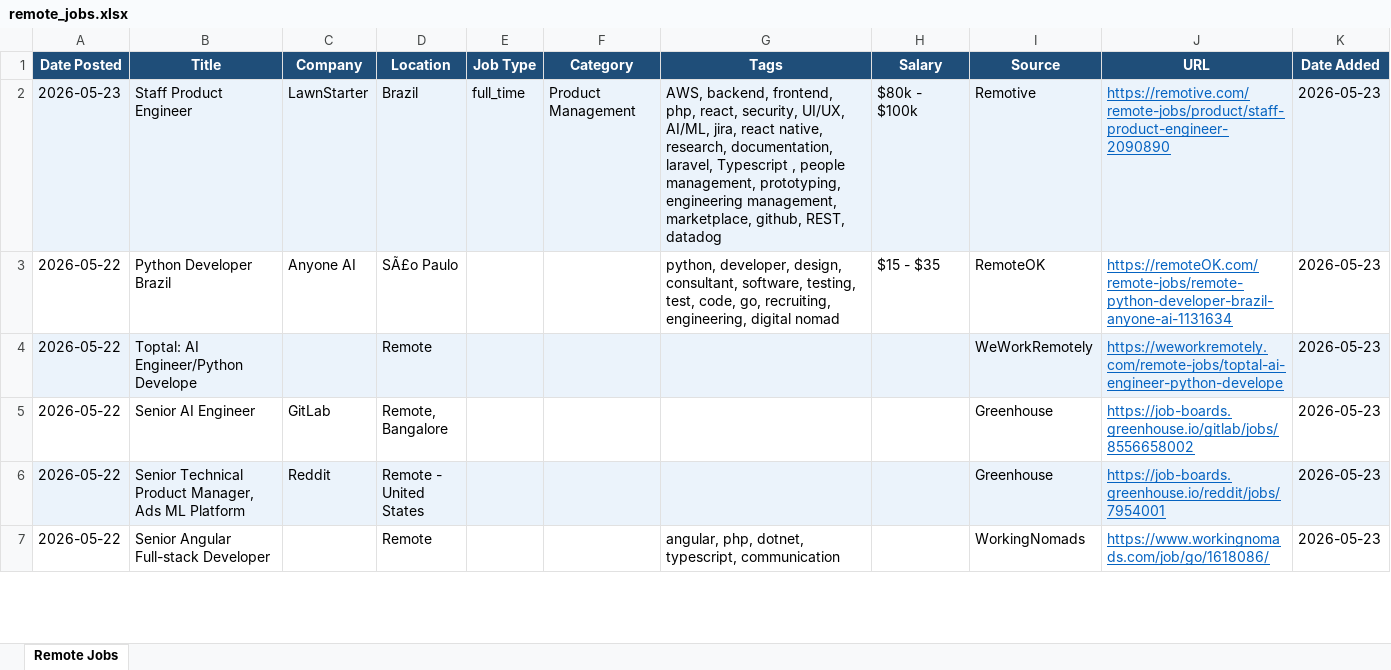
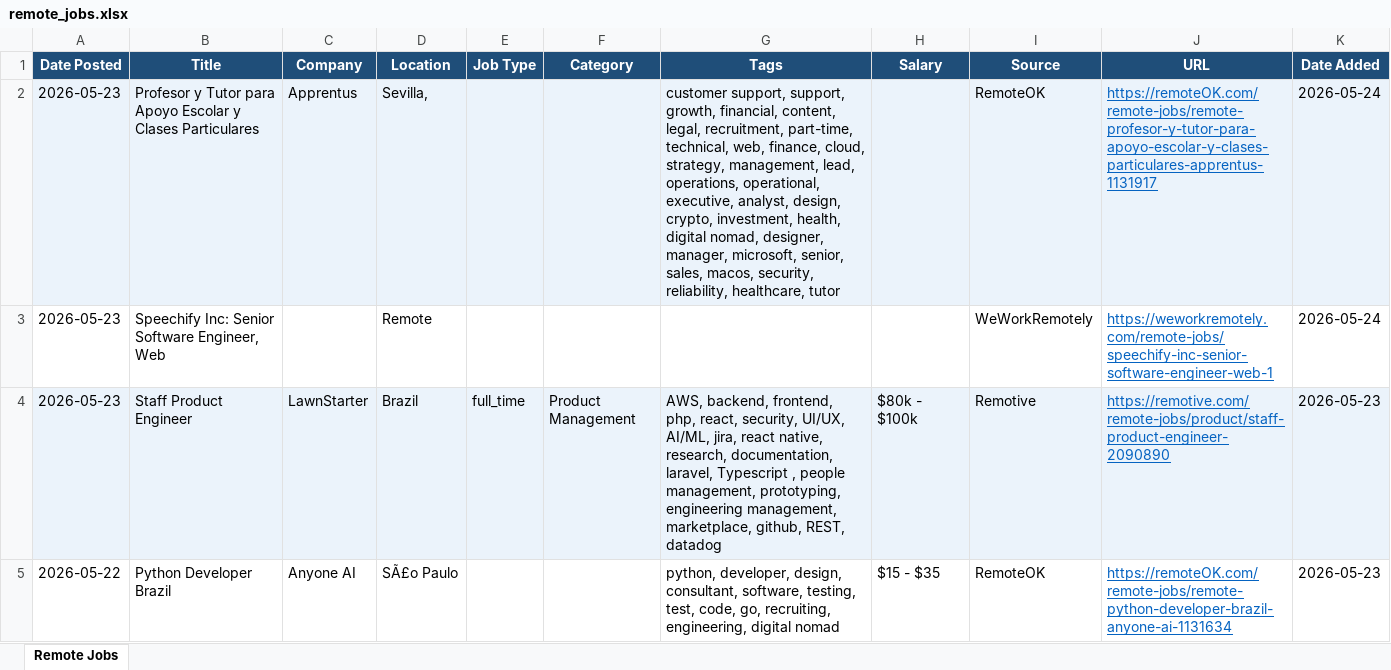
Before and after one commit to wankhede04/career-scan, an Excel workbook: remote_jobs.xlsx, sheet Remote Jobs, drawn as a sheet; only a part is shown; the shorter side is filled out with more unchanged rows; values as stored, in another font and other column widths than the file's, no borders; the diff names each change by its address in the sheet, - before the commit and + after, or states it on an @@ line.

Commit message:
chore: update remote jobs - 2026-05-24 [skip ci]

```diff
--- a/remote_jobs.xlsx (sheet Remote Jobs)
+++ b/remote_jobs.xlsx (sheet Remote Jobs)
+row 2: 2026-05-23 | Profesor y Tutor para Apoyo Escolar y Clases Particulares | Apprentus | Sevilla, |  |  | customer support, support, growth, financial, content, legal, recruitment, part-time, technical, web, finance, cloud, strategy, management, lead, operations, operational, executive, analyst, design, crypto, investment, health, digital nomad, designer, manager, microsoft, senior, sales, macos, security, reliability, healthcare, tutor |  | RemoteOK | https://remoteOK.com/remote-jobs/remote-profesor-y-tutor-para-apoyo-escolar-y-clases-particulares-apprentus-1131917 | 2026-05-24
+row 3: 2026-05-23 | Speechify Inc: Senior Software Engineer, Web |  | Remote |  |  |  |  | WeWorkRemotely | https://weworkremotely.com/remote-jobs/speechify-inc-senior-software-engineer-web-1 | 2026-05-24
```
